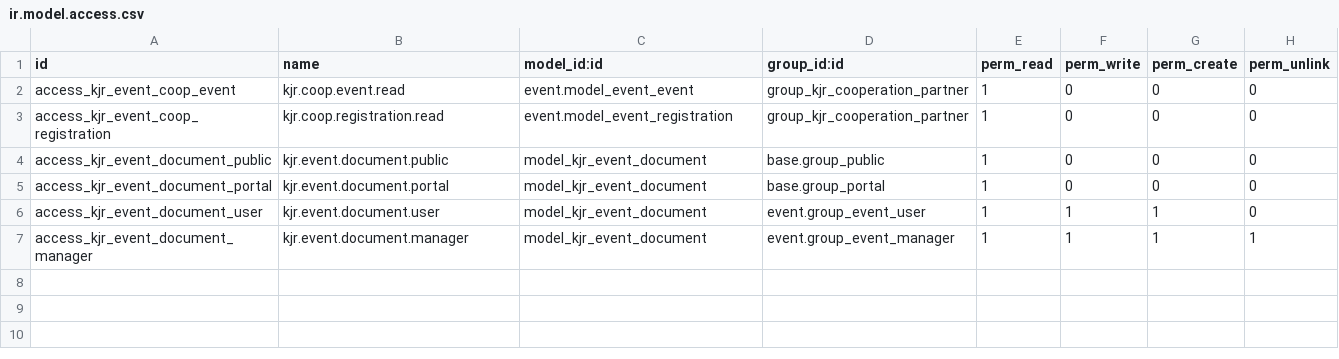
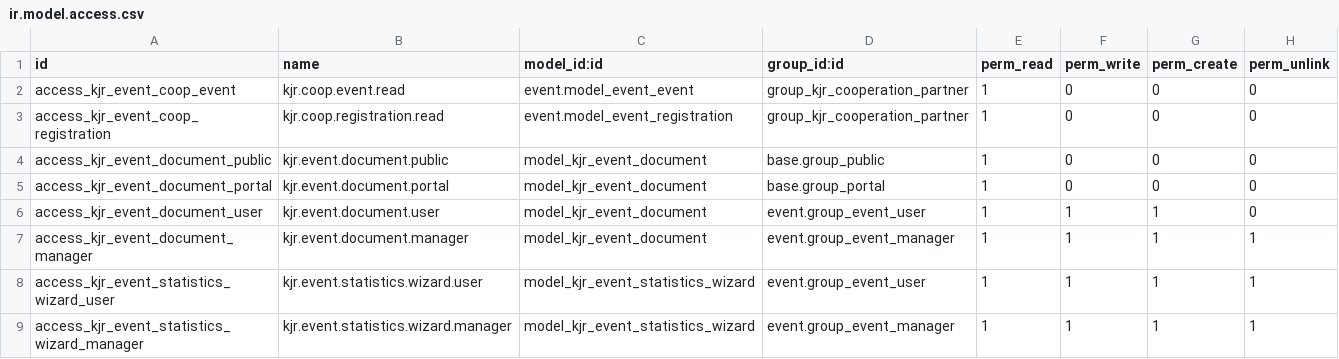
Before and after one commit to LUKAS-KLGM/klgm-programing, a CSV file: kjr_event/security/ir.model.access.csv, drawn as a sheet.

```diff
--- a/kjr_event/security/ir.model.access.csv
+++ b/kjr_event/security/ir.model.access.csv
@@ -7 +7,3 @@ access_kjr_event_document_user,kjr.event.document.user,model_kjr_event_document,
 access_kjr_event_document_manager,kjr.event.document.manager,model_kjr_event_document,event.group_event_manager,1,1,1,1
+access_kjr_event_statistics_wizard_user,kjr.event.statistics.wizard.user,model_kjr_event_statistics_wizard,event.group_event_user,1,1,1,1
+access_kjr_event_statistics_wizard_manager,kjr.event.statistics.wizard.manager,model_kjr_event_statistics_wizard,event.group_event_manager,1,1,1,1
```
Also changed, not shown: 9 other files.
